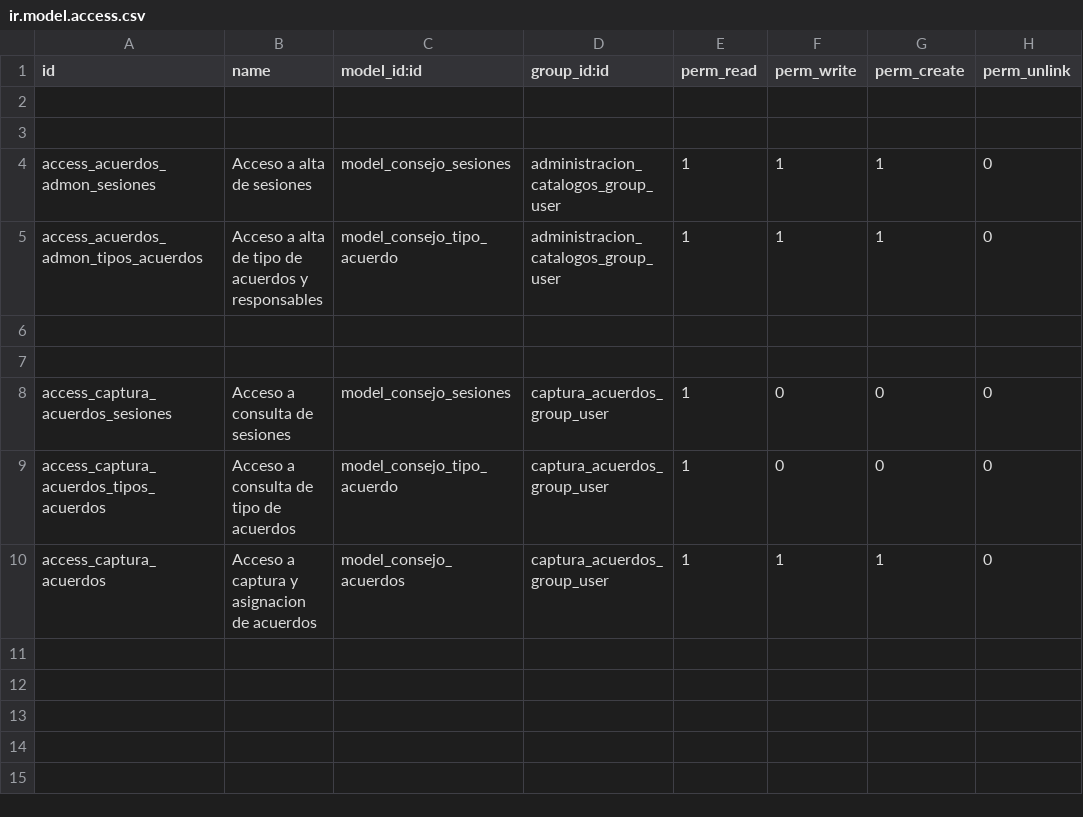
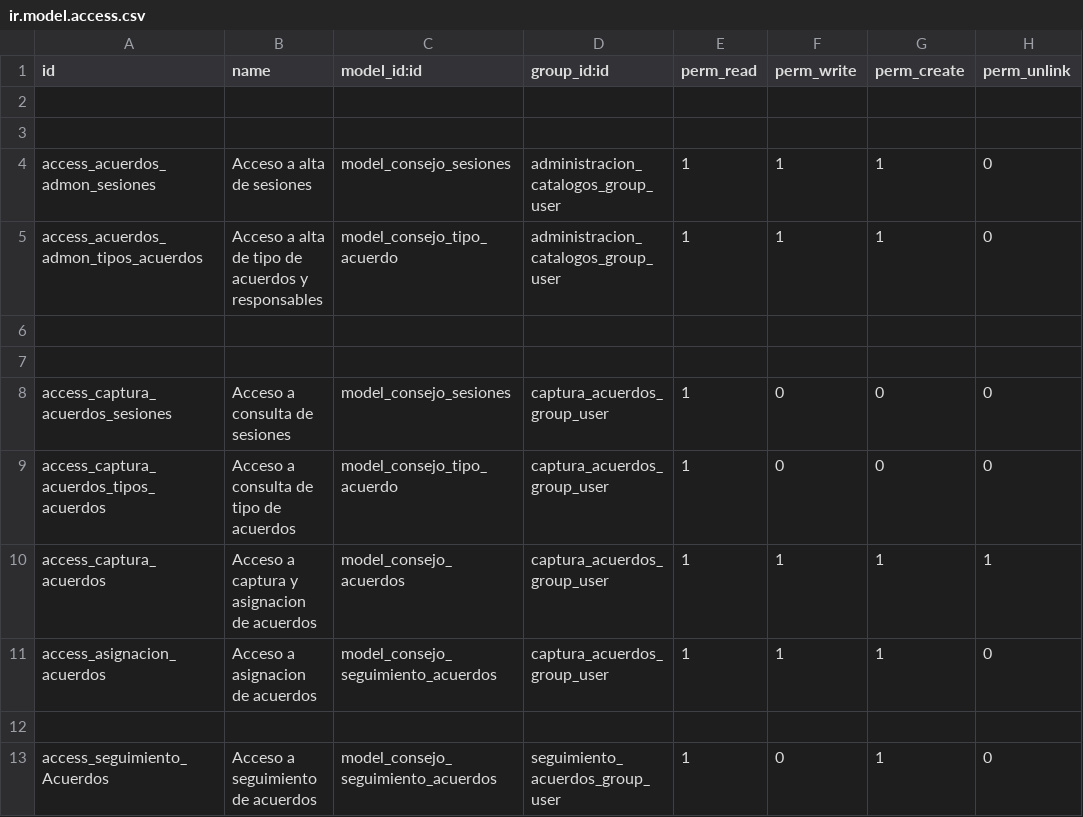
Before and after one commit to urielfragoso/acuerdosconsejo, a CSV file: security/ir.model.access.csv, drawn as a sheet.

```diff
--- a/security/ir.model.access.csv
+++ b/security/ir.model.access.csv
@@ -9,2 +9,5 @@ access_captura_acuerdos_sesiones,Acceso a consulta de sesiones,model_consejo_ses
 access_captura_acuerdos_tipos_acuerdos,Acceso a consulta de tipo de acuerdos,model_consejo_tipo_acuerdo,captura_acuerdos_group_user,1,0,0,0
-access_captura_acuerdos,Acceso a captura y asignacion de acuerdos,model_consejo_acuerdos,captura_acuerdos_group_user,1,1,1,0
+access_captura_acuerdos,Acceso a captura y asignacion de acuerdos,model_consejo_acuerdos,captura_acuerdos_group_user,1,1,1,1
+access_asignacion_acuerdos,Acceso a asignacion de acuerdos,model_consejo_seguimiento_acuerdos,captura_acuerdos_group_user,1,1,1,0
+
+access_seguimiento_Acuerdos,Acceso a seguimiento de acuerdos,model_consejo_seguimiento_acuerdos,seguimiento_acuerdos_group_user,1,0,1,0
```
Also changed, not shown: 1 other file.
